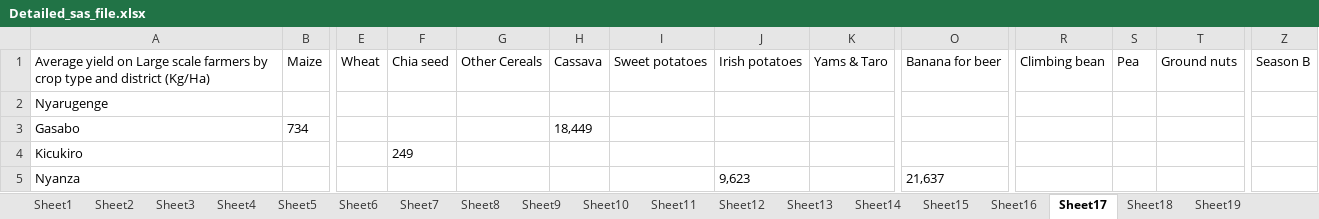
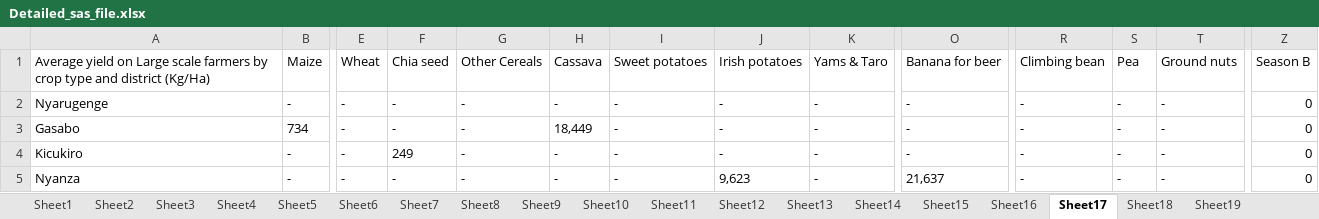
Before and after one commit to vierukundo/Hackathon2023, an Excel workbook: Interactive_dashboard/Detailed_sas_file.xlsx, sheet Sheet17, drawn as a sheet; only a part is shown, gaps mark what is left out; values as stored, in another font and other column widths than the file's, no borders; removed rows and columns are numbered as before the commit, all else as after; rows hold the shown columns only; the diff covers the shown part only; the diff names each change by its address in the sheet, - before the commit and + after, or states it on an @@ line.

```diff
--- a/Interactive_dashboard/Detailed_sas_file.xlsx (sheet Sheet17)
+++ b/Interactive_dashboard/Detailed_sas_file.xlsx (sheet Sheet17)
-row 2: Nyarugenge
+row 2: Nyarugenge | - | - | - | - | - | - | - | - | - | - | - | - | 0
-E3:E5: (empty)
+E3:E5: -
-F3: (empty)
+F3: -
-G3:G5: (empty)
+G3:G5: -
-I3:I5: (empty)
+I3:I5: -
-J3:J4: (empty)
+J3:J4: -
-K3:K5: (empty)
+K3:K5: -
-O3:O4: (empty)
+O3:O4: -
-R3:R5: (empty)
+R3:R5: -
-S3:S5: (empty)
+S3:S5: -
-T3:T5: (empty)
+T3:T5: -
-Z3:Z5: (empty)
+Z3:Z5: 0
-B4:B5: (empty)
+B4:B5: -
-H4:H5: (empty)
+H4:H5: -
-F5: (empty)
+F5: -
```
Also changed, not shown: 6 added rows, 6 removed rows and 312 edited cells elsewhere in this sheet, sheet Sheet18, sheet Sheet9, sheet Sheet12, sheet Sheet16, sheet Sheet15, sheet Sheet13, 40 more sheets.
